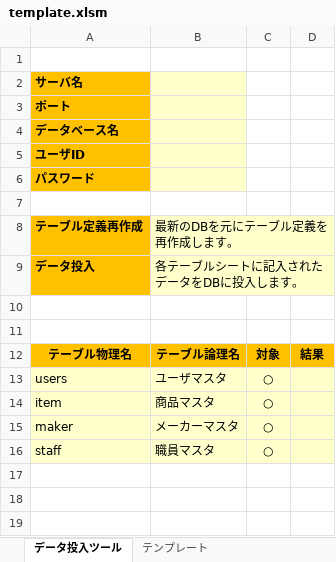
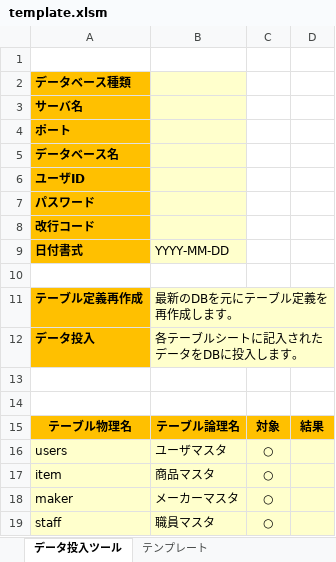
Before and after one commit to thirdplay/DataEntryTool, an Excel workbook: src/DataEntryTool.xlsm/template.xlsm, sheet データ投入ツール, drawn as a sheet; values as stored, in another font and other column widths than the file's, no borders; charts and pictures not drawn; the diff names each change by its address in the sheet, - before the commit and + after, or states it on an @@ line.

```diff
--- a/src/DataEntryTool.xlsm/template.xlsm (sheet データ投入ツール)
+++ b/src/DataEntryTool.xlsm/template.xlsm (sheet データ投入ツール)
+row 2: データベース種類
+row 8: 改行コード
+row 9: 日付書式 | YYYY-MM-DD
```
Also changed, not shown: charts or pictures, 6 other files.
